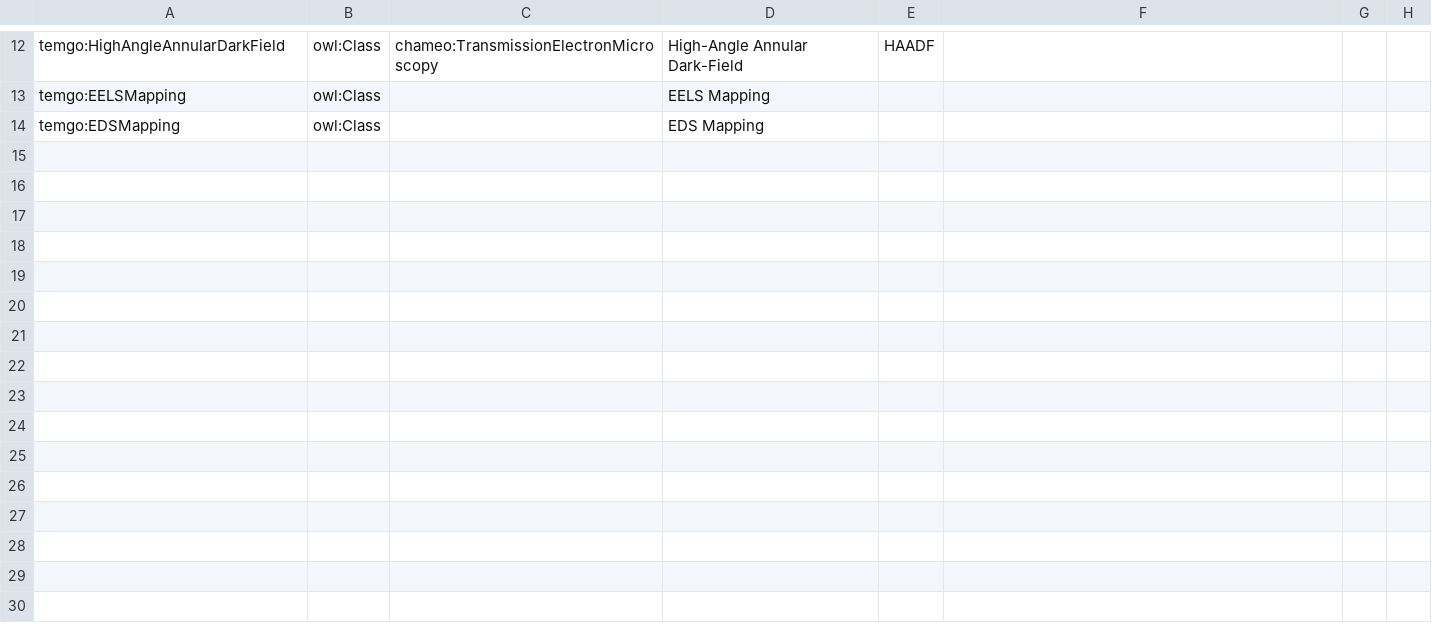
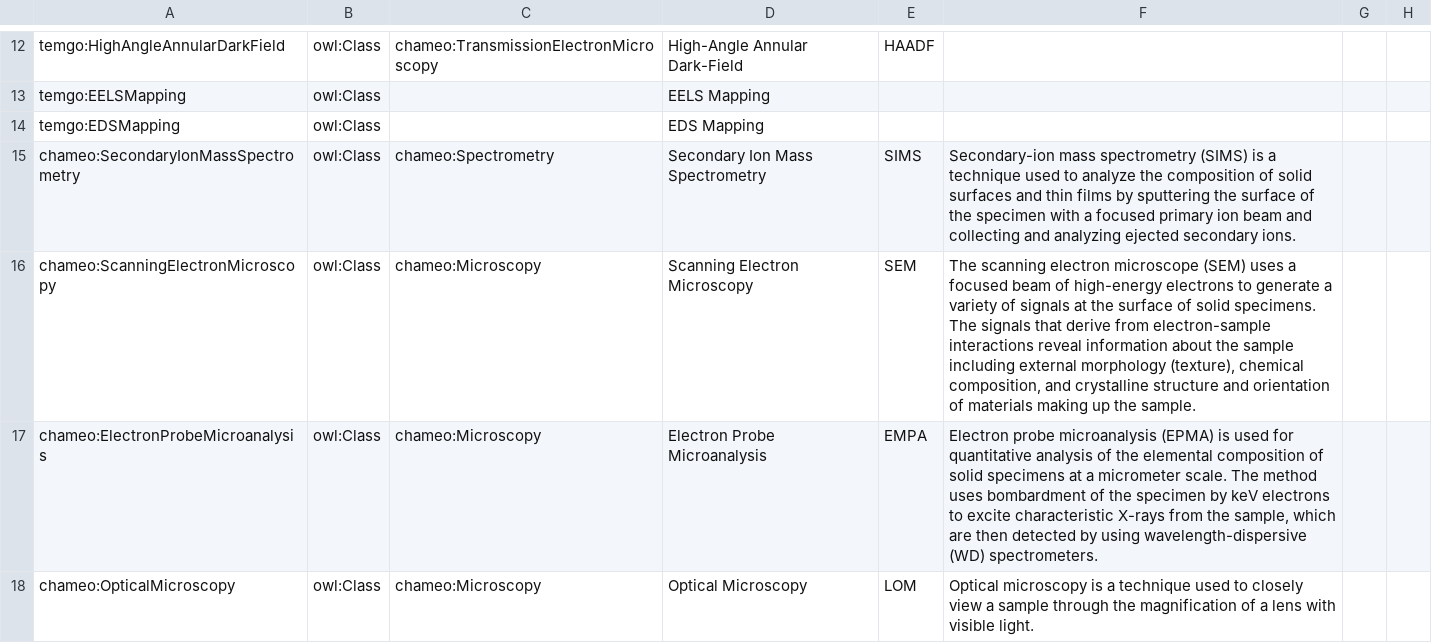
Before and after one commit to SINTEF/physmet-data-documentation-templates, a CSV file: shared/techniques.csv, drawn as a sheet; only a part is shown, gaps mark what is left out; the diff covers the shown part only; the diff names each change by its address in the sheet, - before the commit and + after, or states it on an @@ line.

```diff
--- a/shared/techniques.csv
+++ b/shared/techniques.csv
+row 15: chameo:SecondaryIonMassSpectrometry | owl:Class | chameo:Spectrometry | Secondary Ion Mass Spectrometry | SIMS | Secondary-ion mass spectrometry (SIMS) is a technique used to analyze the composition of solid surfaces and thin films by sputtering the surface of the specimen with a focused primary ion beam and collecting and analyzing ejected secondary ions.
+row 16: chameo:ScanningElectronMicroscopy | owl:Class | chameo:Microscopy | Scanning Electron Microscopy | SEM | The scanning electron microscope (SEM) uses a focused beam of high-energy electrons to generate a variety of signals at the surface of solid specimens. The signals that derive from electron-sample interactions reveal information about the sample including external morphology (texture), chemical composition, and crystalline structure and orientation of materials making up the sample.
+row 17: chameo:ElectronProbeMicroanalysis | owl:Class | chameo:Microscopy | Electron Probe Microanalysis | EMPA | Electron probe microanalysis (EPMA) is used for quantitative analysis of the elemental composition of solid specimens at a micrometer scale. The method uses bombardment of the specimen by keV electrons to excite characteristic X-rays from the sample, which are then detected by using wavelength-dispersive (WD) spectrometers.
+row 18: chameo:OpticalMicroscopy | owl:Class | chameo:Microscopy | Optical Microscopy | LOM | Optical microscopy is a technique used to closely view a sample through the magnification of a lens with visible light.
```
Also changed, not shown: 3 added rows and 1 edited cell elsewhere in this file, 3 other files.
